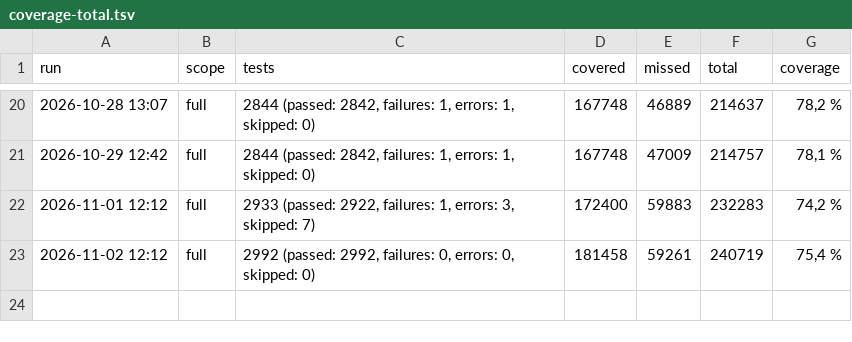
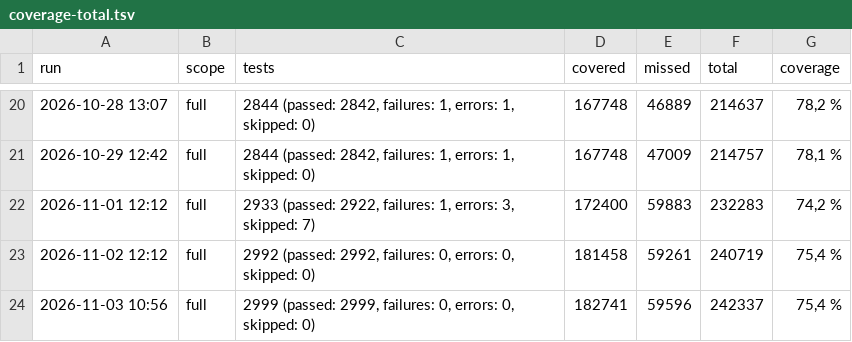
Before and after one commit to onias-site/jobsnow_workspace, a TSV file: .claude/skills/ccp-relatorio-de-cobertura/history/coverage-total.tsv, drawn as a sheet; only a part is shown, gaps mark what is left out.

```diff
--- a/.claude/skills/ccp-relatorio-de-cobertura/history/coverage-total.tsv
+++ b/.claude/skills/ccp-relatorio-de-cobertura/history/coverage-total.tsv
@@ -23 +23,2 @@ run	scope	tests	covered	missed	total	coverage
 2026-11-02 12:12	full	2992 (passed: 2992, failures: 0, errors: 0, skipped: 0)	181458	59261	240719	75,4 %
+2026-11-03 10:56	full	2999 (passed: 2999, failures: 0, errors: 0, skipped: 0)	182741	59596	242337	75,4 %
```
Also changed, not shown: .claude/skills/ccp-relatorio-de-cobertura/history/coverage-projects.tsv, 44 other files.
